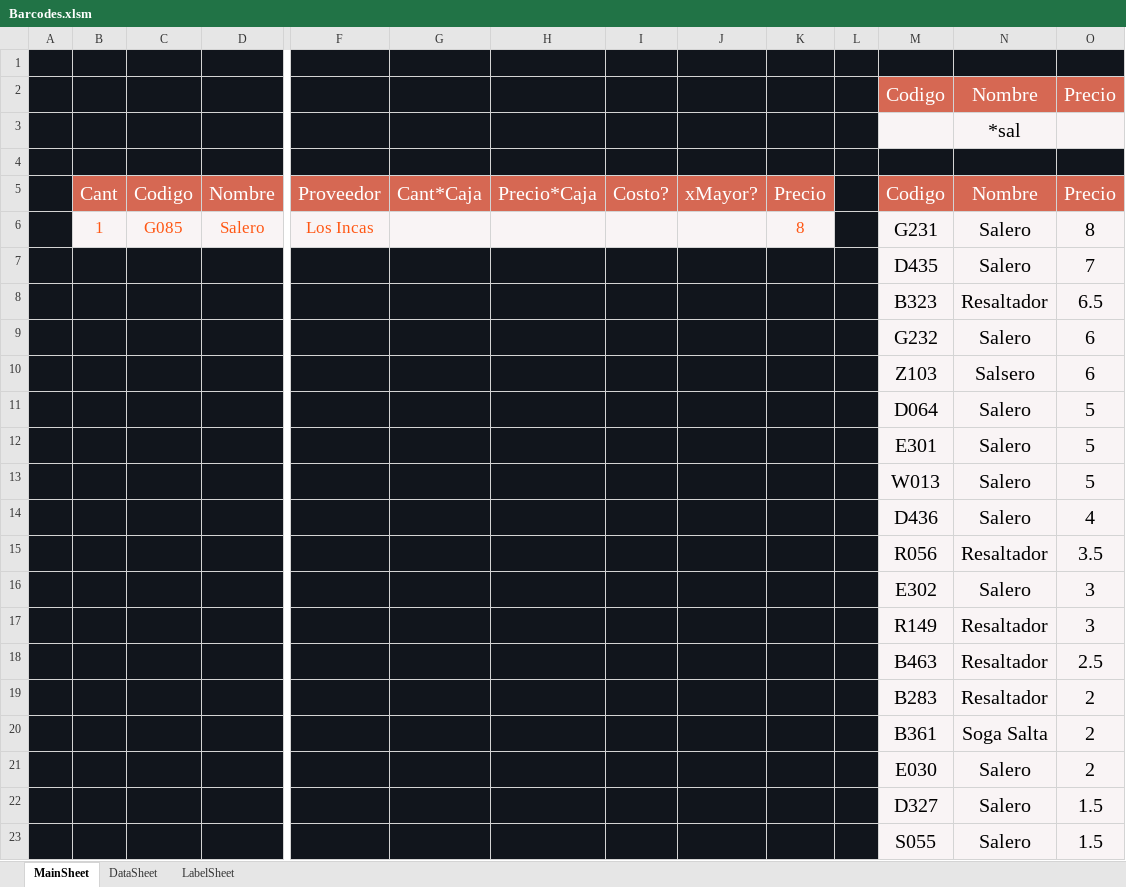
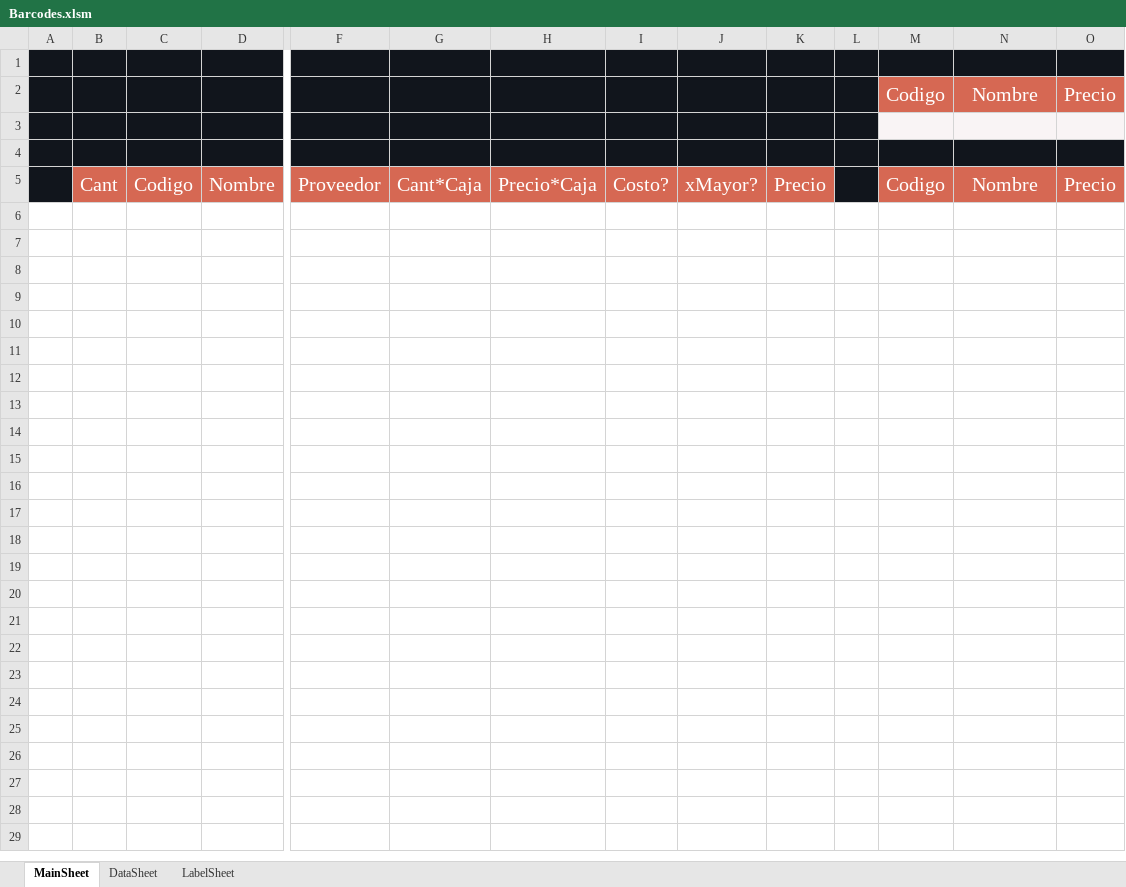
Before and after one commit to ivanquino1000/BarcodeVba, an Excel workbook: Src/Barcodes.xlsm, sheet MainSheet, drawn as a sheet; only a part is shown, gaps mark what is left out; values as stored, in another font and other column widths than the file's, no borders; charts and pictures not drawn; rows hold the shown columns only; the diff names each change by its address in the sheet, - before the commit and + after, or states it on an @@ line.

```diff
--- a/Src/Barcodes.xlsm (sheet MainSheet)
+++ b/Src/Barcodes.xlsm (sheet MainSheet)
-N3: *sal
+N3: (empty)
-row 6:  | 1 | G085 | Salero | Los Incas |  |  |  |  | 8 |  | G231 | Salero | 8
-row 7:  |  |  |  |  |  |  |  |  |  |  | D435 | Salero | 7
-row 8:  |  |  |  |  |  |  |  |  |  |  | B323 | Resaltador | 6.5
-row 9:  |  |  |  |  |  |  |  |  |  |  | G232 | Salero | 6
-row 10:  |  |  |  |  |  |  |  |  |  |  | Z103 | Salsero | 6
-row 11:  |  |  |  |  |  |  |  |  |  |  | D064 | Salero | 5
-row 12:  |  |  |  |  |  |  |  |  |  |  | E301 | Salero | 5
-row 13:  |  |  |  |  |  |  |  |  |  |  | W013 | Salero | 5
-row 14:  |  |  |  |  |  |  |  |  |  |  | D436 | Salero | 4
-row 15:  |  |  |  |  |  |  |  |  |  |  | R056 | Resaltador | 3.5
-row 16:  |  |  |  |  |  |  |  |  |  |  | E302 | Salero | 3
-row 17:  |  |  |  |  |  |  |  |  |  |  | R149 | Resaltador | 3
-row 18:  |  |  |  |  |  |  |  |  |  |  | B463 | Resaltador | 2.5
-row 19:  |  |  |  |  |  |  |  |  |  |  | B283 | Resaltador | 2
-row 20:  |  |  |  |  |  |  |  |  |  |  | B361 | Soga Salta | 2
-row 21:  |  |  |  |  |  |  |  |  |  |  | E030 | Salero | 2
-row 22:  |  |  |  |  |  |  |  |  |  |  | D327 | Salero | 1.5
-row 23:  |  |  |  |  |  |  |  |  |  |  | S055 | Salero | 1.5
```
Also changed, not shown: sheet DataSheet, SessionBackup/LastSessionItems.xlsx.
